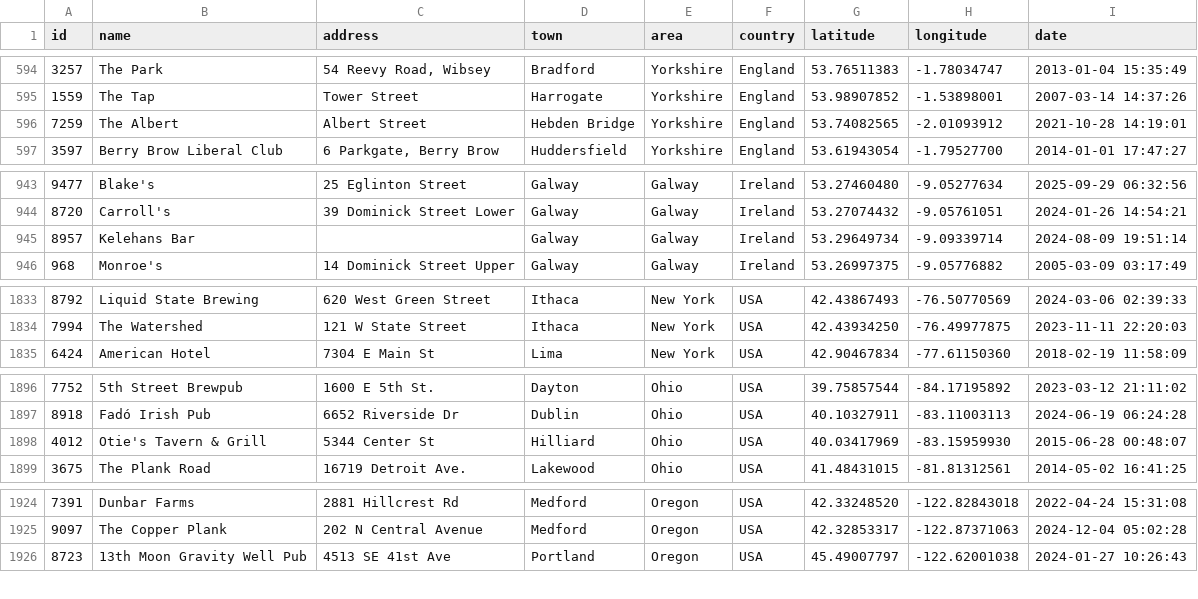
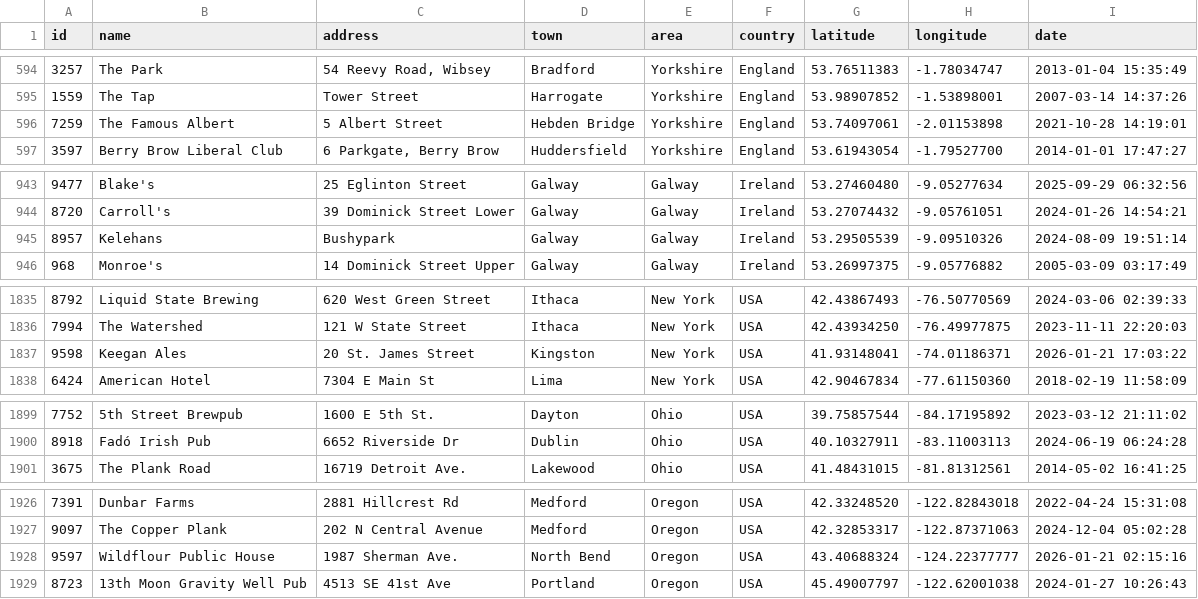
Before and after one commit to adactio/TheSession-data, a CSV file: csv/sessions.csv, drawn as a sheet; only a part is shown, gaps mark what is left out; the diff covers the shown part only.

```diff
--- a/csv/sessions.csv
+++ b/csv/sessions.csv
@@ -595,3 +595,3 @@ id,name,address,town,area,country,latitude,longitude,date
 1559,"The Tap","Tower Street",Harrogate,Yorkshire,England,53.98907852,-1.53898001,"2007-03-14 14:37:26"
-7259,"The Albert","Albert Street","Hebden Bridge",Yorkshire,England,53.74082565,-2.01093912,"2021-10-28 14:19:01"
+7259,"The Famous Albert","5 Albert Street","Hebden Bridge",Yorkshire,England,53.74097061,-2.01153898,"2021-10-28 14:19:01"
 3597,"Berry Brow Liberal Club","6 Parkgate, Berry Brow",Huddersfield,Yorkshire,England,53.61943054,-1.79527700,"2014-01-01 17:47:27"
@@ -944,3 +944,3 @@ id,name,address,town,area,country,latitude,longitude,date
 8720,Carroll's,"39 Dominick Street Lower",Galway,Galway,Ireland,53.27074432,-9.05761051,"2024-01-26 14:54:21"
-8957,"Kelehans Bar",,Galway,Galway,Ireland,53.29649734,-9.09339714,"2024-08-09 19:51:14"
+8957,Kelehans,Bushypark,Galway,Galway,Ireland,53.29505539,-9.09510326,"2024-08-09 19:51:14"
 968,Monroe's,"14 Dominick Street Upper",Galway,Galway,Ireland,53.26997375,-9.05776882,"2005-03-09 03:17:49"
@@ -1834,2 +1836,3 @@ id,name,address,town,area,country,latitude,longitude,date
 7994,"The Watershed","121 W State Street",Ithaca,"New York",USA,42.43934250,-76.49977875,"2023-11-11 22:20:03"
+9598,"Keegan Ales","20 St. James Street",Kingston,"New York",USA,41.93148041,-74.01186371,"2026-01-21 17:03:22"
 6424,"American Hotel","7304 E Main St",Lima,"New York",USA,42.90467834,-77.61150360,"2018-02-19 11:58:09"
@@ -1897,3 +1900,2 @@ id,name,address,town,area,country,latitude,longitude,date
 8918,"Fadó Irish Pub","6652 Riverside Dr",Dublin,Ohio,USA,40.10327911,-83.11003113,"2024-06-19 06:24:28"
-4012,"Otie's Tavern & Grill","5344 Center St",Hilliard,Ohio,USA,40.03417969,-83.15959930,"2015-06-28 00:48:07"
 3675,"The Plank Road","16719 Detroit Ave.",Lakewood,Ohio,USA,41.48431015,-81.81312561,"2014-05-02 16:41:25"
@@ -1925,2 +1927,3 @@ id,name,address,town,area,country,latitude,longitude,date
 9097,"The Copper Plank","202 N Central Avenue",Medford,Oregon,USA,42.32853317,-122.87371063,"2024-12-04 05:02:28"
+9597,"Wildflour Public House","1987 Sherman Ave.","North Bend",Oregon,USA,43.40688324,-124.22377777,"2026-01-21 02:15:16"
 8723,"13th Moon Gravity Well Pub","4513 SE 41st Ave",Portland,Oregon,USA,45.49007797,-122.62001038,"2024-01-27 10:26:43"
```
Also changed, not shown: 5 added rows, 3 removed rows and 13 edited cells elsewhere in this file, csv/tune_popularity.csv, 11 other files.
